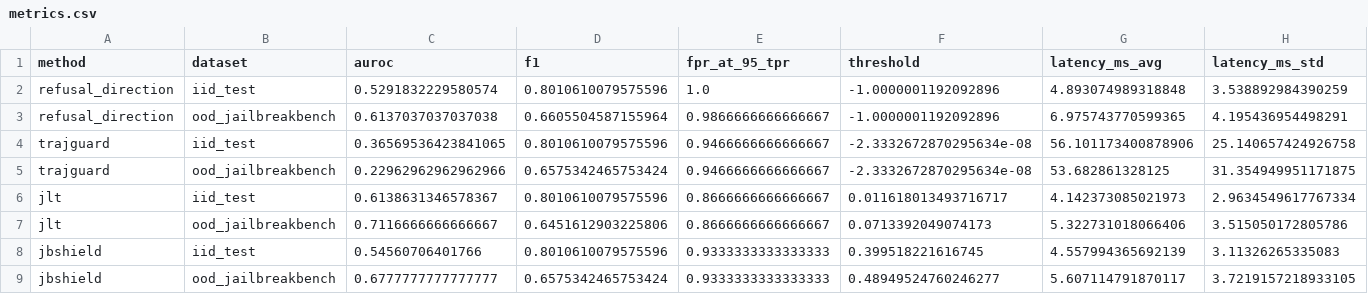
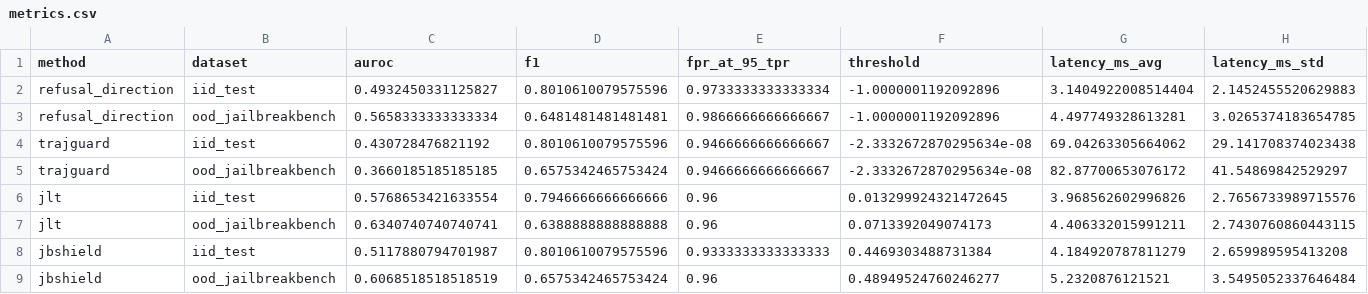
Before and after one commit to muhnehh/sysaudit, a CSV file: results/metrics.csv, drawn as a sheet; only a part is shown; removed rows and columns are numbered as before the commit, all else as after; rows hold the shown columns only; the diff names each change by its address in the sheet, - before the commit and + after, or states it on an @@ line.

Commit message:
Rerun benchmark after artifact-backed data refresh

```diff
--- a/results/metrics.csv
+++ b/results/metrics.csv
-C2 (auroc): 0.5291832229580574
+C2 (auroc): 0.4932450331125827
-E2 (fpr_at_95_tpr): 1.0
+E2 (fpr_at_95_tpr): 0.9733333333333334
-G2 (latency_ms_avg): 4.893074989318848
+G2 (latency_ms_avg): 3.1404922008514404
-H2 (latency_ms_std): 3.538892984390259
+H2 (latency_ms_std): 2.1452455520629883
-C3 (auroc): 0.6137037037037038
+C3 (auroc): 0.5658333333333334
-D3 (f1): 0.6605504587155964
+D3 (f1): 0.6481481481481481
-G3 (latency_ms_avg): 6.975743770599365
+G3 (latency_ms_avg): 4.497749328613281
-H3 (latency_ms_std): 4.195436954498291
+H3 (latency_ms_std): 3.0265374183654785
-C4 (auroc): 0.36569536423841065
+C4 (auroc): 0.430728476821192
-G4 (latency_ms_avg): 56.101173400878906
+G4 (latency_ms_avg): 69.04263305664062
-H4 (latency_ms_std): 25.140657424926758
+H4 (latency_ms_std): 29.141708374023438
-C5 (auroc): 0.22962962962962966
+C5 (auroc): 0.3660185185185185
-G5 (latency_ms_avg): 53.682861328125
+G5 (latency_ms_avg): 82.87700653076172
-H5 (latency_ms_std): 31.354949951171875
+H5 (latency_ms_std): 41.54869842529297
-row 6: jlt | iid_test | 0.6138631346578367 | 0.8010610079575596 | 0.8666666666666667 | 0.011618013493716717 | 4.142373085021973 | 2.9634549617767334
+row 6: jlt | iid_test | 0.5768653421633554 | 0.7946666666666666 | 0.96 | 0.013299924321472645 | 3.968562602996826 | 2.7656733989715576
-C7 (auroc): 0.7116666666666667
+C7 (auroc): 0.6340740740740741
-D7 (f1): 0.6451612903225806
+D7 (f1): 0.6388888888888888
-E7 (fpr_at_95_tpr): 0.8666666666666667
+E7 (fpr_at_95_tpr): 0.96
-G7 (latency_ms_avg): 5.322731018066406
+G7 (latency_ms_avg): 4.406332015991211
-H7 (latency_ms_std): 3.515050172805786
+H7 (latency_ms_std): 2.7430760860443115
-C8 (auroc): 0.54560706401766
+C8 (auroc): 0.5117880794701987
-F8 (threshold): 0.399518221616745
+F8 (threshold): 0.4469303488731384
-G8 (latency_ms_avg): 4.557994365692139
+G8 (latency_ms_avg): 4.184920787811279
-H8 (latency_ms_std): 3.11326265335083
+H8 (latency_ms_std): 2.659989595413208
-C9 (auroc): 0.6777777777777777
+C9 (auroc): 0.6068518518518519
-E9 (fpr_at_95_tpr): 0.9333333333333333
+E9 (fpr_at_95_tpr): 0.96
-G9 (latency_ms_avg): 5.607114791870117
+G9 (latency_ms_avg): 5.2320876121521
-H9 (latency_ms_std): 3.7219157218933105
+H9 (latency_ms_std): 3.5495052337646484
```
Also changed, not shown: 1 other file.
